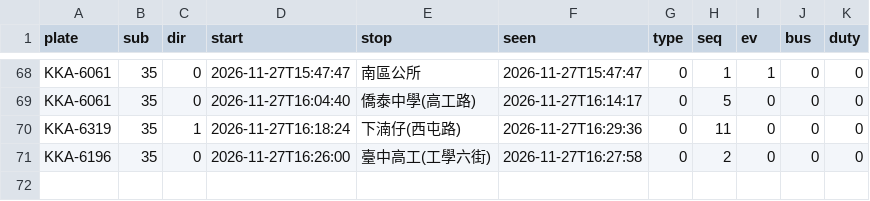
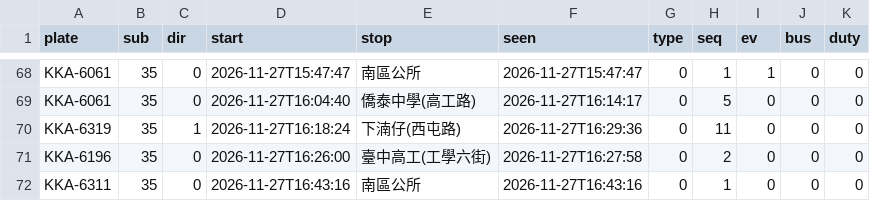
Before and after one commit to andrewwangarchnycu/Schematic-Transit-Taichung, a CSV file: departures/2026-11-27/35.csv, drawn as a sheet; only a part is shown, gaps mark what is left out.

```diff
--- a/departures/2026-11-27/35.csv
+++ b/departures/2026-11-27/35.csv
@@ -71 +71,2 @@ KKA-6319,35,1,2026-11-27T16:18:24,下湳仔(西屯路),2026-11-27T16:29:36,0,11,
 KKA-6196,35,0,2026-11-27T16:26:00,臺中高工(工學六街),2026-11-27T16:27:58,0,2,0,0,0
+KKA-6311,35,0,2026-11-27T16:43:16,南區公所,2026-11-27T16:43:16,0,1,0,0,0
```
Also changed, not shown: departures/2026-11-27/23.csv, departures/2026-11-27/45.csv, 2 other files.
